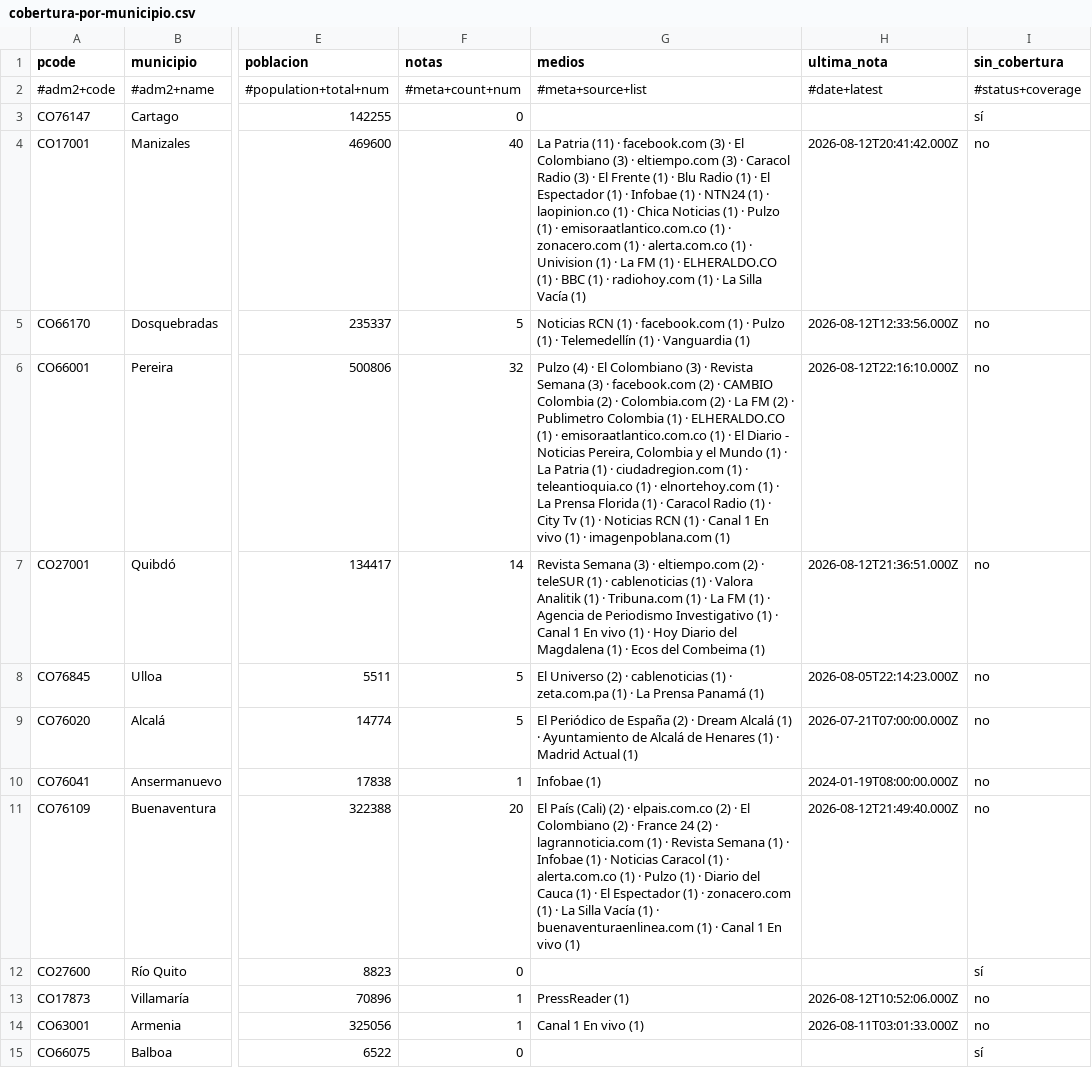
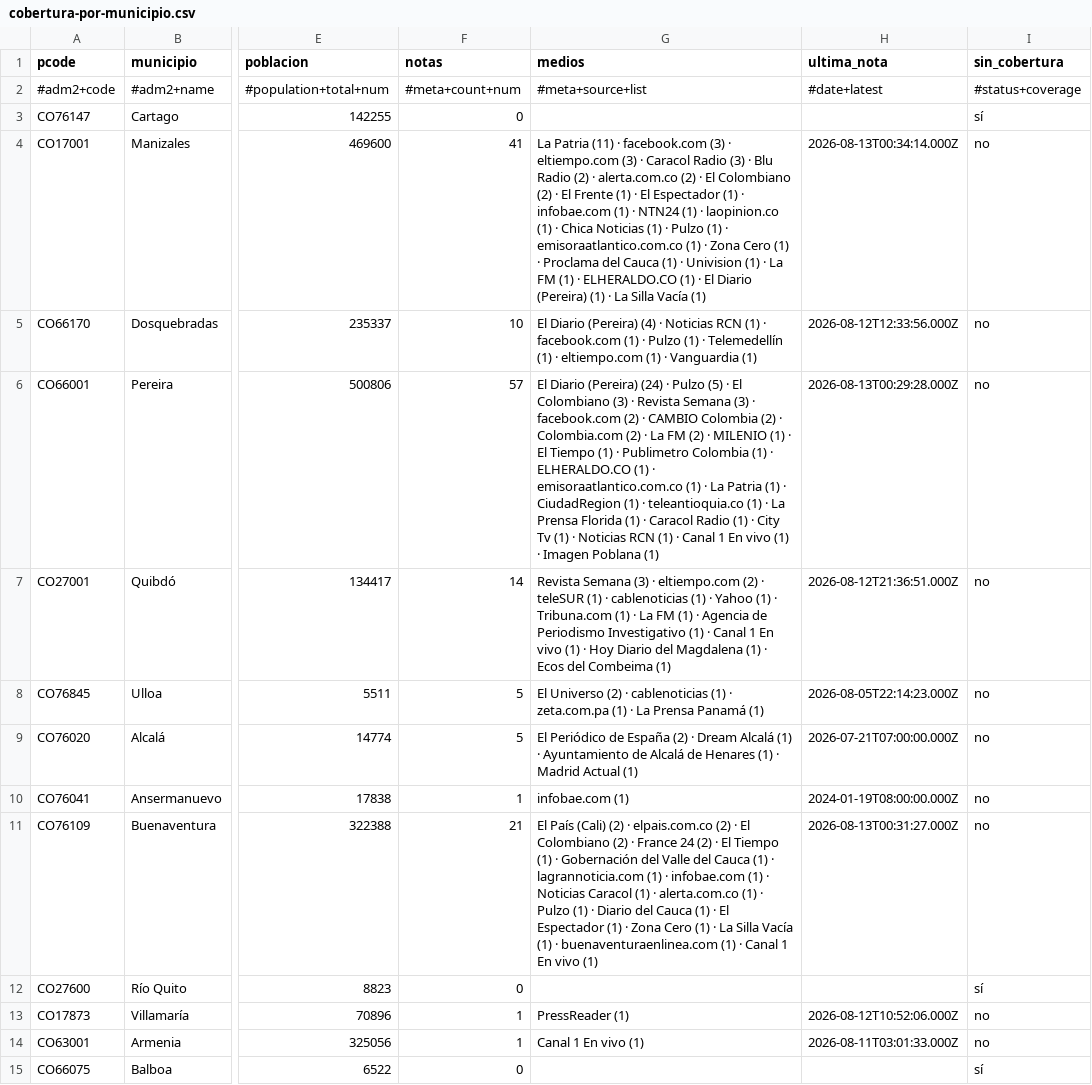
Before and after one commit to YesidAlmanzaGamba/report_cali, a CSV file: data/export/cobertura-por-municipio.csv, drawn as a sheet; only a part is shown, gaps mark what is left out; the diff covers the shown part only; the diff names each change by its address in the sheet, - before the commit and + after, or states it on an @@ line.

```diff
--- a/data/export/cobertura-por-municipio.csv
+++ b/data/export/cobertura-por-municipio.csv
-F4 (notas): 40
+F4 (notas): 41
-G4 (medios): …(3) · El Colombiano (3) · eltiempo.com (3) · Caracol Radio (3) · El Frente (1) · Blu Radio (1) · El Espectador (1) · Infobae (1) · NTN24 (1) · laopinion.co (1) · Chica Noticias (1) · Pulzo (1) · emisoraatlantico.com.co (1) · zonacero.com (1) · alerta.com.co (1) · Univision (1) · La FM (1) · ELHERALDO.CO (1) · BBC (1) · radiohoy.com (1) ·…
+G4 (medios): …(3) · eltiempo.com (3) · Caracol Radio (3) · Blu Radio (2) · alerta.com.co (2) · El Colombiano (2) · El Frente (1) · El Espectador (1) · infobae.com (1) · NTN24 (1) · laopinion.co (1) · Chica Noticias (1) · Pulzo (1) · emisoraatlantico.com.co (1) · Zona Cero (1) · Proclama del Cauca (1) · Univision (1) · La FM (1) · ELHERALDO.CO (1) · El Diario (Pereira) (1) ·…
-H4 (ultima_nota): 2026-08-12T20:41:42.000Z
+H4 (ultima_nota): 2026-08-13T00:34:14.000Z
-F5 (notas): 5
+F5 (notas): 10
-G5 (medios): Noticias RCN (1) · facebook.com (1) · Pulzo (1) · Telemedellín (1) ·…
+G5 (medios): El Diario (Pereira) (4) · Noticias RCN (1) · facebook.com (1) · Pulzo (1) · Telemedellín (1) · eltiempo.com (1) ·…
-F6 (notas): 32
+F6 (notas): 57
-G6 (medios): Pulzo (4) · El Colombiano (3) · Revista Semana (3) · facebook.com (2) · CAMBIO Colombia (2) · Colombia.com (2) · La FM (2) · Publimetro Colombia (1) · ELHERALDO.CO (1) · emisoraatlantico.com.co (1) · El Diario - Noticias Pereira, Colombia y el Mundo (1) · La Patria (1) · ciudadregion.com (1) · teleantioquia.co (1) · elnortehoy.com (1) · La Prensa Florida (1) · Caracol Radio (1) · City Tv (1) · Noticias RCN (1) · Canal 1 En vivo (1) · imagenpoblana.com (1)
+G6 (medios): El Diario (Pereira) (24) · Pulzo (5) · El Colombiano (3) · Revista Semana (3) · facebook.com (2) · CAMBIO Colombia (2) · Colombia.com (2) · La FM (2) · MILENIO (1) · El Tiempo (1) · Publimetro Colombia (1) · ELHERALDO.CO (1) · emisoraatlantico.com.co (1) · La Patria (1) · CiudadRegion (1) · teleantioquia.co (1) · La Prensa Florida (1) · Caracol Radio (1) · City Tv (1) · Noticias RCN (1) · Canal 1 En vivo (1) · Imagen Poblana (1)
-H6 (ultima_nota): 2026-08-12T22:16:10.000Z
+H6 (ultima_nota): 2026-08-13T00:29:28.000Z
-G7 (medios): …(1) · Valora Analitik (1) ·…
+G7 (medios): …(1) · Yahoo (1) ·…
-G10 (medios): Infobae (1)
+G10 (medios): infobae.com (1)
-F11 (notas): 20
+F11 (notas): 21
-G11 (medios): …(2) · lagrannoticia.com (1) · Revista Semana (1) · Infobae (1) · Noticias Caracol (1) · alerta.com.co (1) · Pulzo (1) · Diario del Cauca (1) · El Espectador (1) · zonacero.com (1) ·…
+G11 (medios): …(2) · El Tiempo (1) · Gobernación del Valle del Cauca (1) · lagrannoticia.com (1) · infobae.com (1) · Noticias Caracol (1) · alerta.com.co (1) · Pulzo (1) · Diario del Cauca (1) · El Espectador (1) · Zona Cero (1) ·…
-H11 (ultima_nota): 2026-08-12T21:49:40.000Z
+H11 (ultima_nota): 2026-08-13T00:31:27.000Z
```
Also changed, not shown: 2 added rows, 2 removed rows and 42 edited cells elsewhere in this file, data/export/observaciones.csv, 6 other files.
